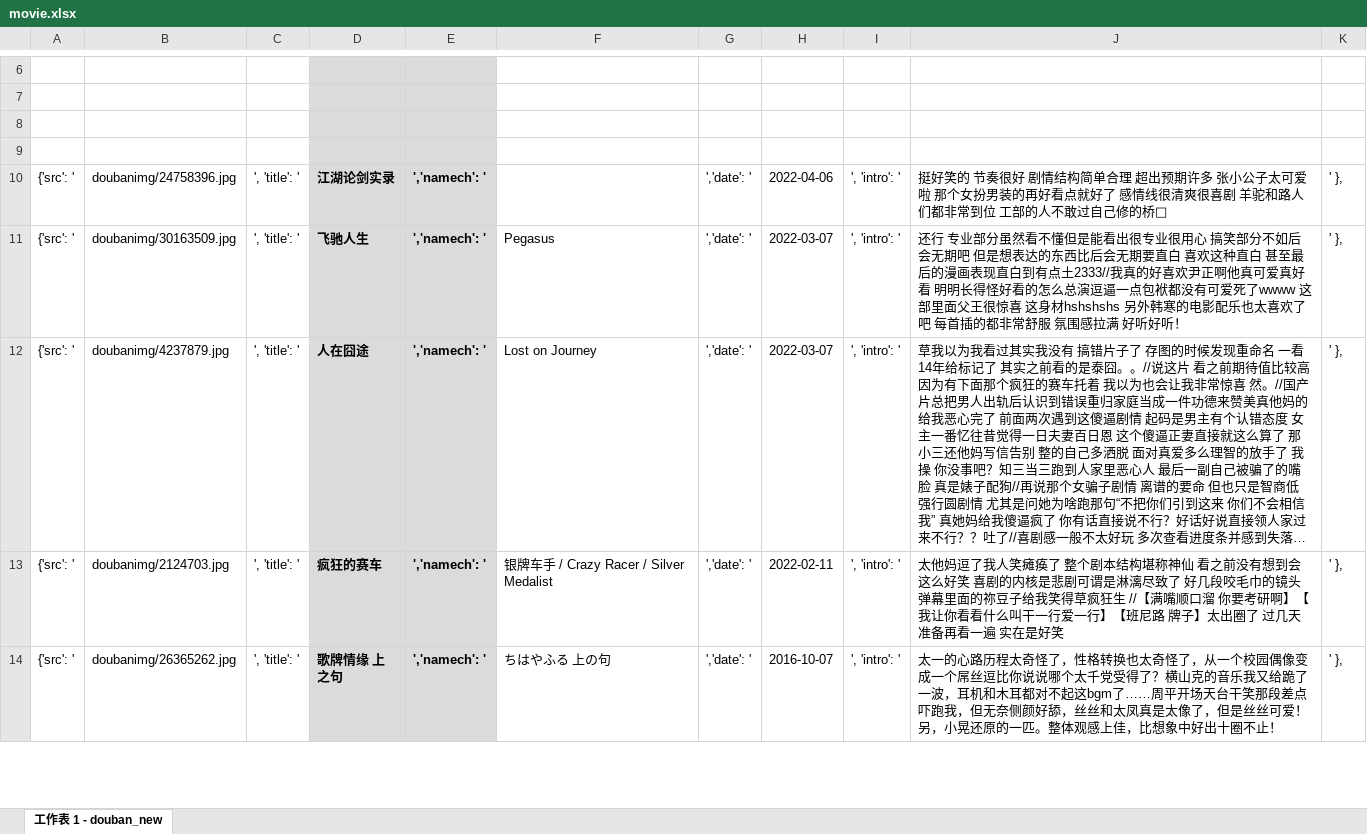
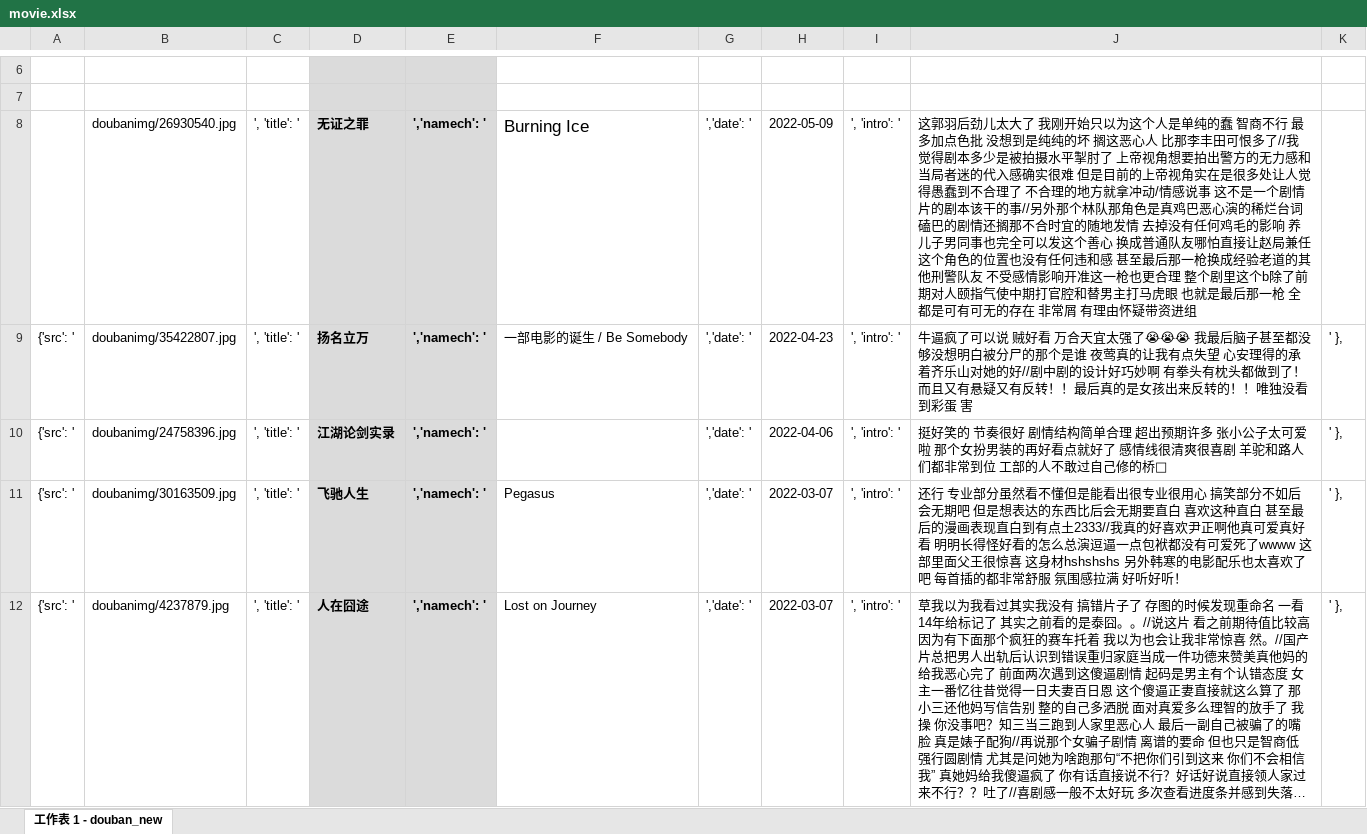
Before and after one commit to muccorz/muccorz.github.io, an Excel workbook: dougumi/excel/movie.xlsx, sheet 工作表 1 - douban_new, drawn as a sheet; only a part is shown, gaps mark what is left out; the shorter side is filled out with more unchanged rows; long unchanged cells end in …; values as stored, in another font and other column widths than the file's, no borders; the diff names each change by its address in the sheet, - before the commit and + after, or states it on an @@ line.

```diff
--- a/dougumi/excel/movie.xlsx (sheet 工作表 1 - douban_new)
+++ b/dougumi/excel/movie.xlsx (sheet 工作表 1 - douban_new)
-row 8: (empty)
+row 8:  | doubanimg/26930540.jpg | ', 'title': ' | 无证之罪 | ','namech': ' | Burning Ice | ','date': ' | 2022-05-09 | ', 'intro': ' | 这郭羽后劲儿太大了 我刚开始只以为这个人是单纯的蠢 智商不行 最多加点色批 没想到是纯纯的坏 搁这恶心人 比那李丰田可恨多了//我觉得剧本多少是被拍摄水平掣肘了 上帝视角想要拍出警方的无力感和当局者迷的代入感确实很难 但是目前的上帝视角实在是很多处让人觉得愚蠢到不合理了 不合理的地方就拿冲动/情感说事 这不是一个剧情片的剧本该干的事//另外那个林队那角色是真鸡巴恶心演的稀烂台词磕巴的剧情还搁那不合时宜的随地发情 去掉没有任何鸡毛的影响 养儿子男同事也完全可以发这个善心 换成普通队友哪怕直接让赵局兼任这个角色的位置也没有任何违和感 甚至最后那一枪换成经验老道的其他刑警队友 不受感情影响开准这一枪也更合理 整个剧里这个b除了前期对人颐指气使中期打官腔和替男主打马虎眼 也就是最后那一枪 全都是可有可无的存在 非常屑 有理由怀疑带资进组
-row 9: (empty)
+row 9: {'src': ' | doubanimg/35422807.jpg | ', 'title': ' | 扬名立万 | ','namech': ' | 一部电影的诞生 / Be Somebody | ','date': ' | 2022-04-23 | ', 'intro': ' | 牛逼疯了可以说 贼好看 万合天宜太强了😭😭😭 我最后脑子甚至都没够没想明白被分尸的那个是谁 夜莺真的让我有点失望 心安理得的承着齐乐山对她的好//剧中剧的设计好巧妙啊 有拳头有枕头都做到了！而且又有悬疑又有反转！！最后真的是女孩出来反转的！！唯独没看到彩蛋 害 | ' },
```
Also changed, not shown: 4 other files.
